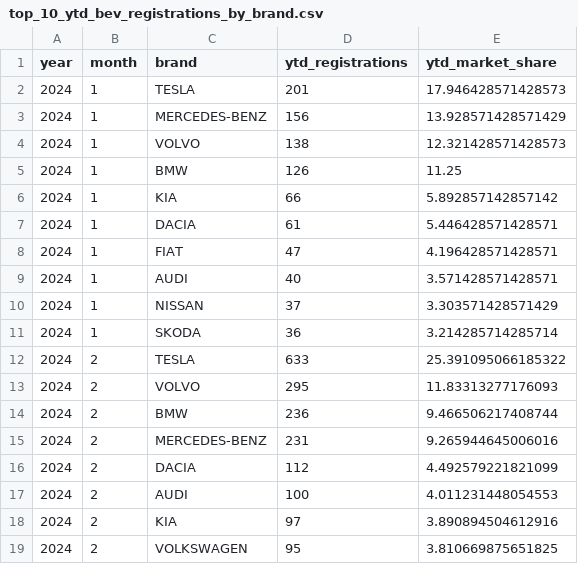
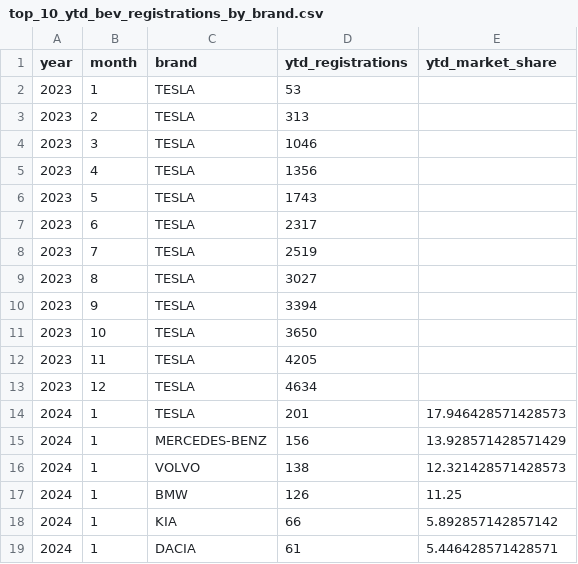
Before and after one commit to firedevs-team/tesla-extractors, a CSV file: data/sources/car_registrations/countries/poland/top_10_ytd_bev_registrations_by_brand.csv, drawn as a sheet; only a part is shown; the shorter side is filled out with more unchanged rows.

```diff
--- a/data/sources/car_registrations/countries/poland/top_10_ytd_bev_registrations_by_brand.csv
+++ b/data/sources/car_registrations/countries/poland/top_10_ytd_bev_registrations_by_brand.csv
@@ -1,2 +1,14 @@
 "year","month","brand","ytd_registrations","ytd_market_share"
+2023,1,"TESLA",53,
+2023,2,"TESLA",313,
+2023,3,"TESLA",1046,
+2023,4,"TESLA",1356,
+2023,5,"TESLA",1743,
+2023,6,"TESLA",2317,
+2023,7,"TESLA",2519,
+2023,8,"TESLA",3027,
+2023,9,"TESLA",3394,
+2023,10,"TESLA",3650,
+2023,11,"TESLA",4205,
+2023,12,"TESLA",4634,
 2024,1,"TESLA",201,17.946428571428573
```
Also changed, not shown: data/sources/car_registrations/countries/australia/registrations_by_brand.csv, data/sources/car_registrations/countries/denmark/registrations_by_brand.csv, 12 other files.
